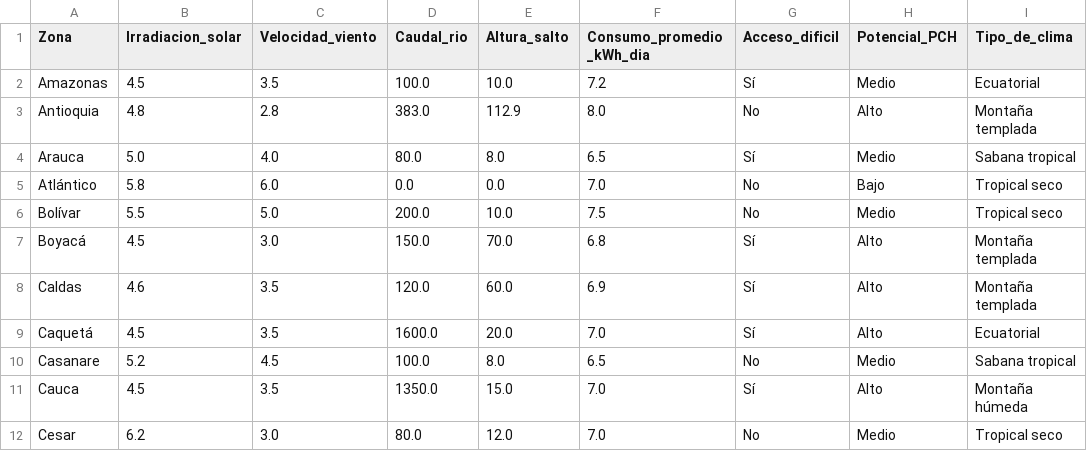
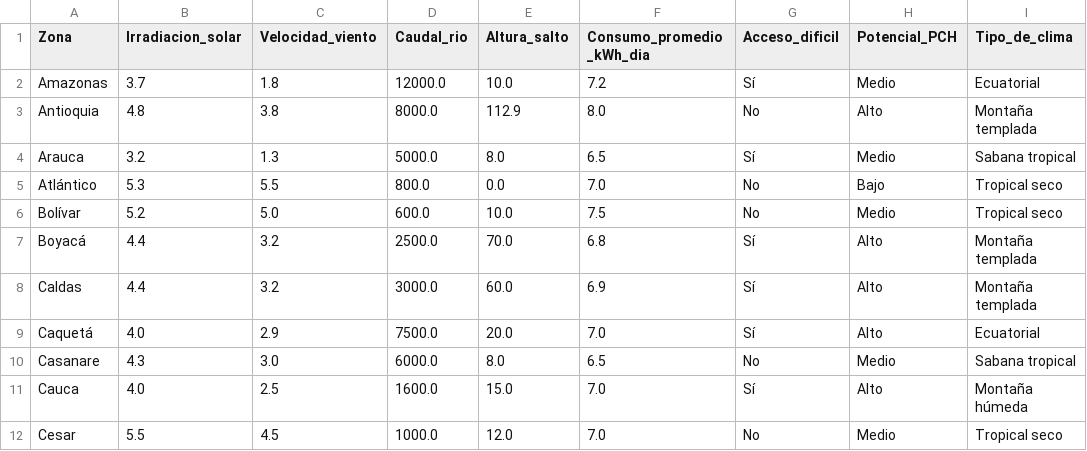
Before and after one commit to Miguel-Jimenez98/proyecto_final, a CSV file: backend/zonas_no_interconectadas.csv, drawn as a sheet; only a part is shown; the diff covers the shown part only; the diff names each change by its address in the sheet, - before the commit and + after, or states it on an @@ line.

Commit message:
Verifique y actualice el dataset

```diff
--- a/backend/zonas_no_interconectadas.csv
+++ b/backend/zonas_no_interconectadas.csv
-B2 (Irradiacion_solar): 4.5
+B2 (Irradiacion_solar): 3.7
-C2 (Velocidad_viento): 3.5
+C2 (Velocidad_viento): 1.8
-D2 (Caudal_rio): 100.0
+D2 (Caudal_rio): 12000.0
-C3 (Velocidad_viento): 2.8
+C3 (Velocidad_viento): 3.8
-D3 (Caudal_rio): 383.0
+D3 (Caudal_rio): 8000.0
-B4 (Irradiacion_solar): 5.0
+B4 (Irradiacion_solar): 3.2
-C4 (Velocidad_viento): 4.0
+C4 (Velocidad_viento): 1.3
-D4 (Caudal_rio): 80.0
+D4 (Caudal_rio): 5000.0
-B5 (Irradiacion_solar): 5.8
+B5 (Irradiacion_solar): 5.3
-C5 (Velocidad_viento): 6.0
+C5 (Velocidad_viento): 5.5
-D5 (Caudal_rio): 0.0
+D5 (Caudal_rio): 800.0
-B6 (Irradiacion_solar): 5.5
+B6 (Irradiacion_solar): 5.2
-D6 (Caudal_rio): 200.0
+D6 (Caudal_rio): 600.0
-B7 (Irradiacion_solar): 4.5
+B7 (Irradiacion_solar): 4.4
-C7 (Velocidad_viento): 3.0
+C7 (Velocidad_viento): 3.2
-D7 (Caudal_rio): 150.0
+D7 (Caudal_rio): 2500.0
-B8 (Irradiacion_solar): 4.6
+B8 (Irradiacion_solar): 4.4
-C8 (Velocidad_viento): 3.5
+C8 (Velocidad_viento): 3.2
-D8 (Caudal_rio): 120.0
+D8 (Caudal_rio): 3000.0
-B9 (Irradiacion_solar): 4.5
+B9 (Irradiacion_solar): 4.0
-C9 (Velocidad_viento): 3.5
+C9 (Velocidad_viento): 2.9
-D9 (Caudal_rio): 1600.0
+D9 (Caudal_rio): 7500.0
-B10 (Irradiacion_solar): 5.2
+B10 (Irradiacion_solar): 4.3
-C10 (Velocidad_viento): 4.5
+C10 (Velocidad_viento): 3.0
-D10 (Caudal_rio): 100.0
+D10 (Caudal_rio): 6000.0
-B11 (Irradiacion_solar): 4.5
+B11 (Irradiacion_solar): 4.0
-C11 (Velocidad_viento): 3.5
+C11 (Velocidad_viento): 2.5
-D11 (Caudal_rio): 1350.0
+D11 (Caudal_rio): 1600.0
-B12 (Irradiacion_solar): 6.2
+B12 (Irradiacion_solar): 5.5
-C12 (Velocidad_viento): 3.0
+C12 (Velocidad_viento): 4.5
-D12 (Caudal_rio): 80.0
+D12 (Caudal_rio): 1000.0
```
Also changed, not shown: 57 edited cells elsewhere in this file, 1 other file.
